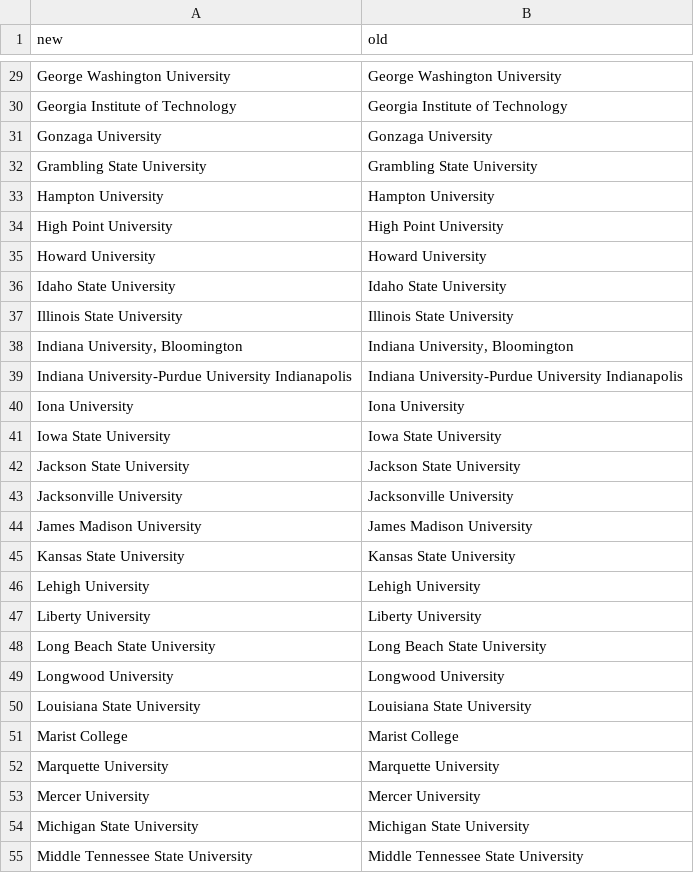
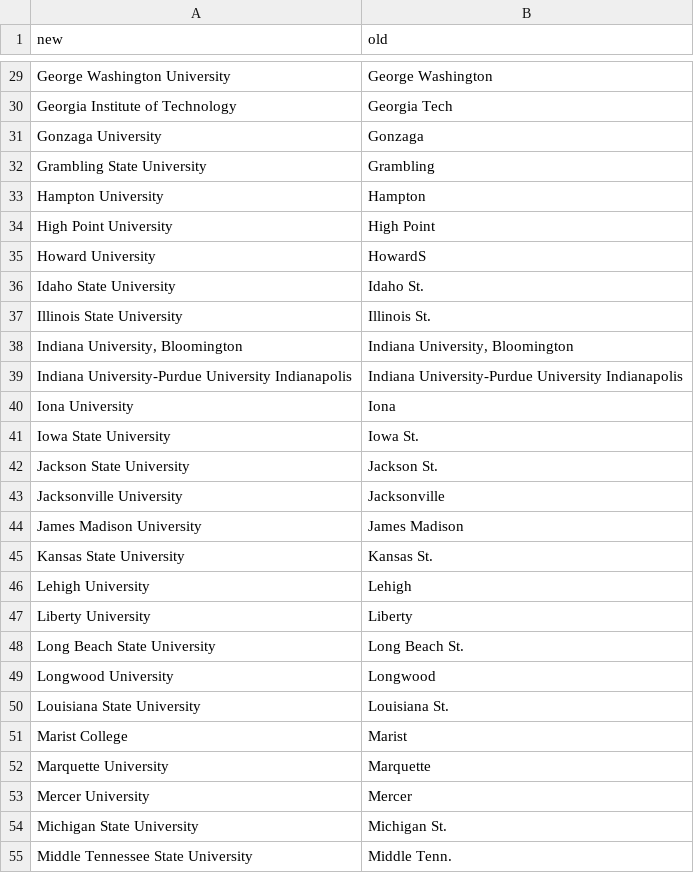
Before and after one commit to agale123/data-viz, a CSV file: march-madness/team_mapping.csv, drawn as a sheet; only a part is shown, gaps mark what is left out; the diff covers the shown part only.

```diff
--- a/march-madness/team_mapping.csv
+++ b/march-madness/team_mapping.csv
@@ -29,27 +29,27 @@ new,old
-"George Washington University","George Washington University"
-"Georgia Institute of Technology","Georgia Institute of Technology"
-"Gonzaga University","Gonzaga University"
-"Grambling State University","Grambling State University"
-"Hampton University","Hampton University"
-"High Point University","High Point University"
-"Howard University","Howard University"
-"Idaho State University","Idaho State University"
-"Illinois State University","Illinois State University"
+"George Washington University","George Washington"
+"Georgia Institute of Technology","Georgia Tech"
+"Gonzaga University","Gonzaga"
+"Grambling State University","Grambling"
+"Hampton University","Hampton"
+"High Point University","High Point"
+"Howard University","HowardS"
+"Idaho State University","Idaho St."
+"Illinois State University","Illinois St."
 "Indiana University, Bloomington","Indiana University, Bloomington"
 "Indiana University-Purdue University Indianapolis","Indiana University-Purdue University Indianapolis"
-"Iona University","Iona University"
-"Iowa State University","Iowa State University"
-"Jackson State University","Jackson State University"
-"Jacksonville University","Jacksonville University"
-"James Madison University","James Madison University"
-"Kansas State University","Kansas State University"
-"Lehigh University","Lehigh University"
-"Liberty University","Liberty University"
-"Long Beach State University","Long Beach State University"
-"Longwood University","Longwood University"
-"Louisiana State University","Louisiana State University"
-"Marist College","Marist College"
-"Marquette University","Marquette University"
-"Mercer University","Mercer University"
-"Michigan State University","Michigan State University"
-"Middle Tennessee State University","Middle Tennessee State University"
+"Iona University","Iona"
+"Iowa State University","Iowa St."
+"Jackson State University","Jackson St."
+"Jacksonville University","Jacksonville"
+"James Madison University","James Madison"
+"Kansas State University","Kansas St."
+"Lehigh University","Lehigh"
+"Liberty University","Liberty"
+"Long Beach State University","Long Beach St."
+"Longwood University","Longwood"
+"Louisiana State University","Louisiana St."
+"Marist College","Marist"
+"Marquette University","Marquette"
+"Mercer University","Mercer"
+"Michigan State University","Michigan St."
+"Middle Tennessee State University","Middle Tenn."
```
Also changed, not shown: 28 edited cells elsewhere in this file, march-madness/web/data/all_teams.csv, 1 other file.
